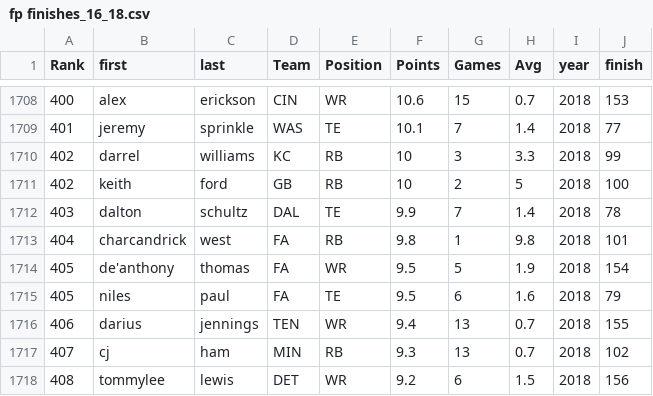
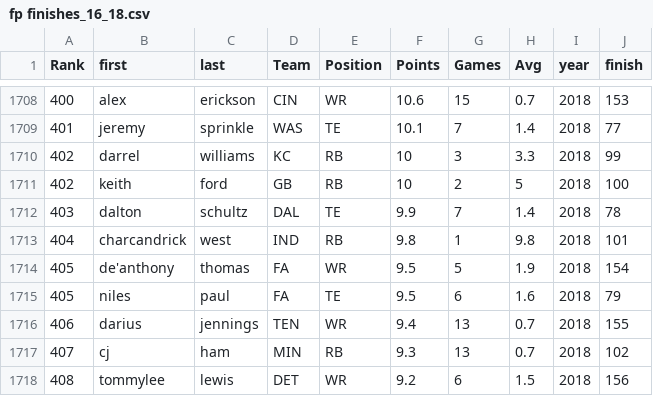
Before and after one commit to tklein18/draft_value_tool, a CSV file: data/fp finishes_16_18.csv, drawn as a sheet; only a part is shown, gaps mark what is left out; the diff covers the shown part only.

```diff
--- a/data/fp finishes_16_18.csv
+++ b/data/fp finishes_16_18.csv
@@ -1712,3 +1712,3 @@
 403,"dalton","schultz","DAL","TE",9.9,7,1.4,2018,78
-404,"charcandrick","west","FA","RB",9.8,1,9.8,2018,101
+404,"charcandrick","west","IND","RB",9.8,1,9.8,2018,101
 405,"de'anthony","thomas","FA","WR",9.5,5,1.9,2018,154
```
Also changed, not shown: 5 edited cells elsewhere in this file, 4 other files.
